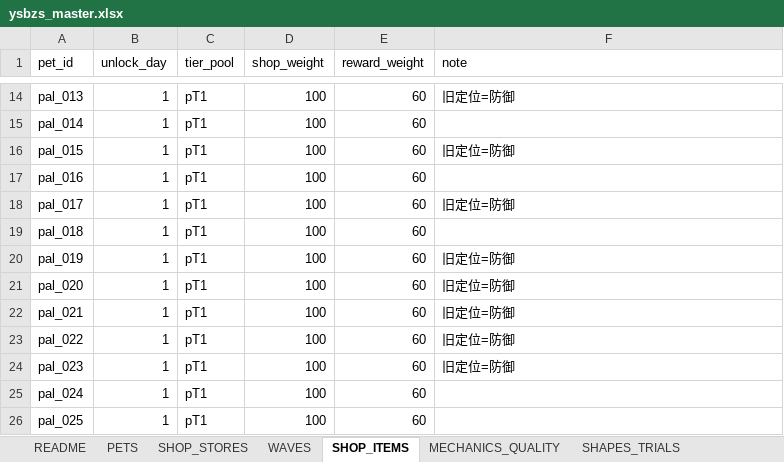
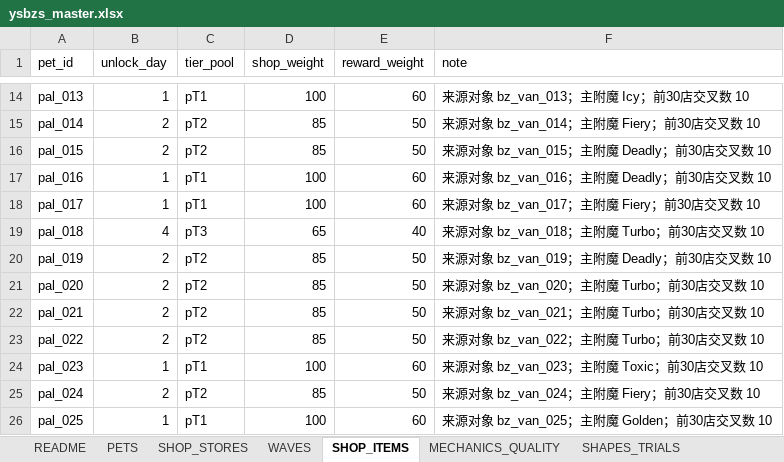
Before and after one commit to jyf0330/ysbzs, an Excel workbook: xlsx/ysbzs_master.xlsx, sheet SHOP_ITEMS, drawn as a sheet; only a part is shown, gaps mark what is left out; values as stored, in another font and other column widths than the file's, no cell formats; table styles not drawn; the diff covers the shown part only; the diff names each change by its address in the sheet, - before the commit and + after, or states it on an @@ line.

Commit message:
data: design 369 bazaar-mapped pets and shops

```diff
--- a/xlsx/ysbzs_master.xlsx (sheet SHOP_ITEMS)
+++ b/xlsx/ysbzs_master.xlsx (sheet SHOP_ITEMS)
-F14 (note): 旧定位=防御
+F14 (note): 来源对象 bz_van_013；主附魔 Icy；前30店交叉数 10
-B15:B16 (unlock_day): 1
+B15:B16 (unlock_day): 2
-C15:C16 (tier_pool): pT1
+C15:C16 (tier_pool): pT2
-D15:D16 (shop_weight): 100
+D15:D16 (shop_weight): 85
-E15:E16 (reward_weight): 60
+E15:E16 (reward_weight): 50
-F15 (note): (empty)
+F15 (note): 来源对象 bz_van_014；主附魔 Fiery；前30店交叉数 10
-F16 (note): 旧定位=防御
+F16 (note): 来源对象 bz_van_015；主附魔 Deadly；前30店交叉数 10
-F17 (note): (empty)
+F17 (note): 来源对象 bz_van_016；主附魔 Deadly；前30店交叉数 10
-F18 (note): 旧定位=防御
+F18 (note): 来源对象 bz_van_017；主附魔 Fiery；前30店交叉数 10
-B19 (unlock_day): 1
+B19 (unlock_day): 4
-C19 (tier_pool): pT1
+C19 (tier_pool): pT3
-D19 (shop_weight): 100
+D19 (shop_weight): 65
-E19 (reward_weight): 60
+E19 (reward_weight): 40
-F19 (note): (empty)
+F19 (note): 来源对象 bz_van_018；主附魔 Turbo；前30店交叉数 10
-B20:B23 (unlock_day): 1
+B20:B23 (unlock_day): 2
-C20:C23 (tier_pool): pT1
+C20:C23 (tier_pool): pT2
-D20:D23 (shop_weight): 100
+D20:D23 (shop_weight): 85
-E20:E23 (reward_weight): 60
+E20:E23 (reward_weight): 50
-F20 (note): 旧定位=防御
+F20 (note): 来源对象 bz_van_019；主附魔 Deadly；前30店交叉数 10
-F21 (note): 旧定位=防御
+F21 (note): 来源对象 bz_van_020；主附魔 Turbo；前30店交叉数 10
-F22 (note): 旧定位=防御
+F22 (note): 来源对象 bz_van_021；主附魔 Turbo；前30店交叉数 10
-F23 (note): 旧定位=防御
+F23 (note): 来源对象 bz_van_022；主附魔 Turbo；前30店交叉数 10
-F24 (note): 旧定位=防御
+F24 (note): 来源对象 bz_van_023；主附魔 Toxic；前30店交叉数 10
-B25 (unlock_day): 1
+B25 (unlock_day): 2
-C25 (tier_pool): pT1
+C25 (tier_pool): pT2
-D25 (shop_weight): 100
+D25 (shop_weight): 85
-E25 (reward_weight): 60
+E25 (reward_weight): 50
-F25 (note): (empty)
+F25 (note): 来源对象 bz_van_024；主附魔 Fiery；前30店交叉数 10
-F26 (note): (empty)
+F26 (note): 来源对象 bz_van_025；主附魔 Golden；前30店交叉数 10
```
Also changed, not shown: 242 added rows and 482 edited cells elsewhere in this sheet, sheet PETS, sheet SHOP_STORES, sheet README, other sheet tabs, cell formats, 15 other files.
